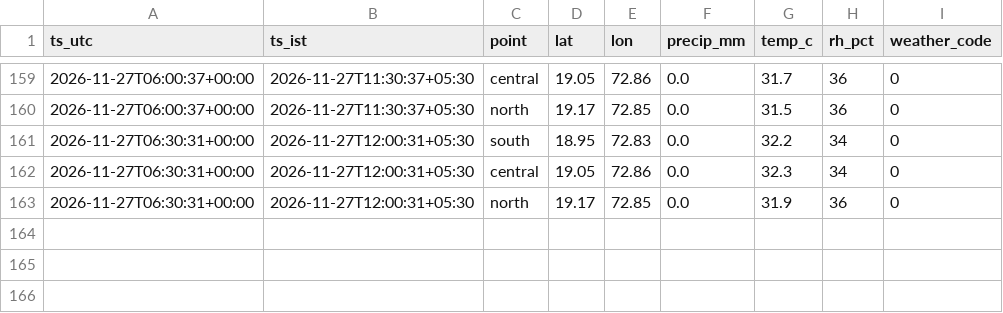
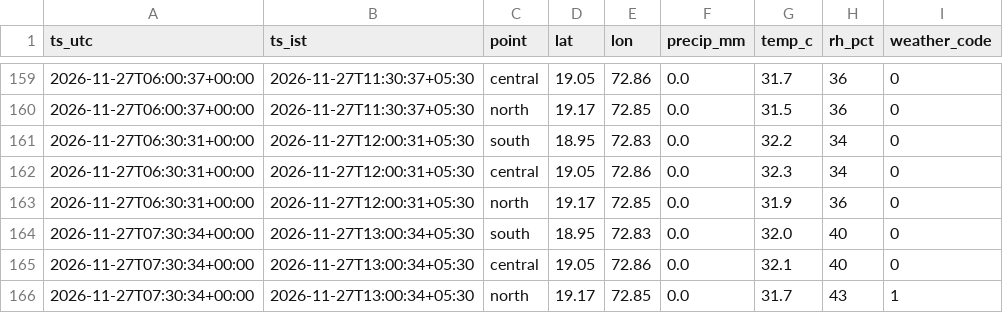
Before and after one commit to Sujith-2027/mumbai-traffic-data, a CSV file: data/weather/2026-11.csv, drawn as a sheet; only a part is shown, gaps mark what is left out.

```diff
--- a/data/weather/2026-11.csv
+++ b/data/weather/2026-11.csv
@@ -163 +163,4 @@ ts_utc,ts_ist,point,lat,lon,precip_mm,temp_c,rh_pct,weather_code
 2026-11-27T06:30:31+00:00,2026-11-27T12:00:31+05:30,north,19.17,72.85,0.0,31.9,36,0
+2026-11-27T07:30:34+00:00,2026-11-27T13:00:34+05:30,south,18.95,72.83,0.0,32.0,40,0
+2026-11-27T07:30:34+00:00,2026-11-27T13:00:34+05:30,central,19.05,72.86,0.0,32.1,40,0
+2026-11-27T07:30:34+00:00,2026-11-27T13:00:34+05:30,north,19.17,72.85,0.0,31.7,43,1
```
